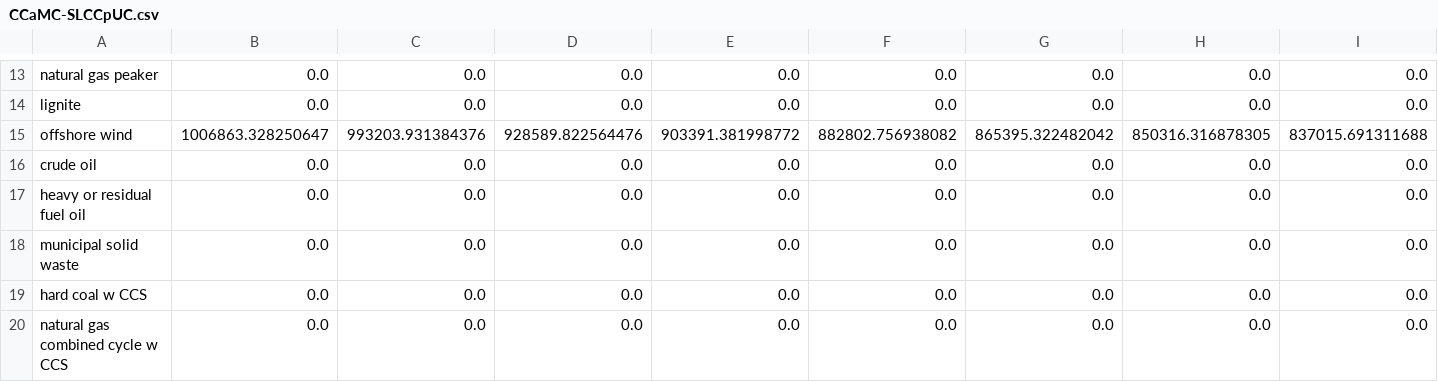
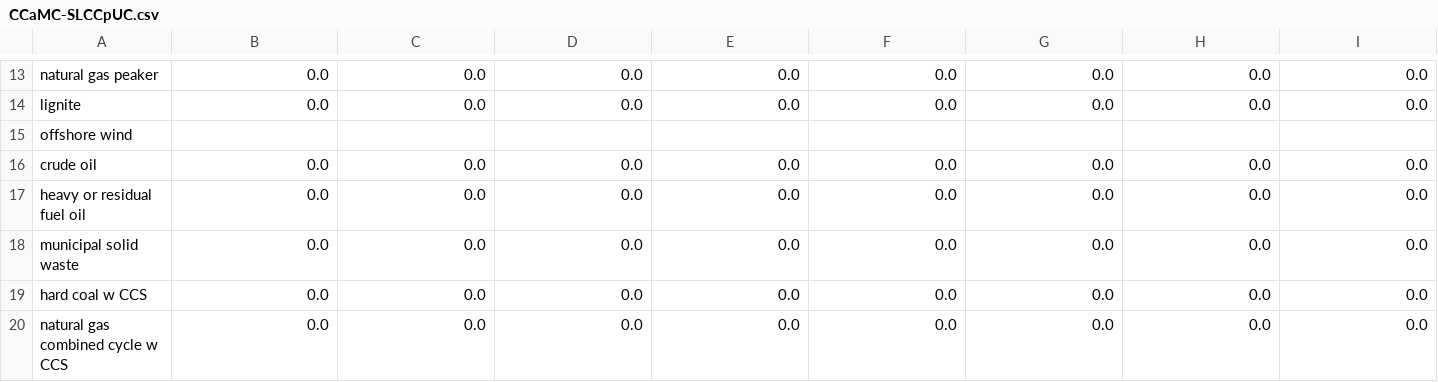
Before and after one commit to EnergyInnovation/eps-missouri, a CSV file: InputData/elec/CCaMC/CCaMC-SLCCpUC.csv, drawn as a sheet; only a part is shown, gaps mark what is left out; removed rows and columns are numbered as before the commit, all else as after; rows hold the shown columns only; the diff names each change by its address in the sheet, - before the commit and + after, or states it on an @@ line.

```diff
--- a/InputData/elec/CCaMC/CCaMC-SLCCpUC.csv
+++ b/InputData/elec/CCaMC/CCaMC-SLCCpUC.csv
-row 15: offshore wind | 1006863.328250647 | 993203.931384376 | 928589.822564476 | 903391.381998772 | 882802.756938082 | 865395.322482042 | 850316.316878305 | 837015.691311688
+row 15: offshore wind
```
Also changed, not shown: InputData/indst/PERAC/PERAC-cropsrice.csv, InputData/plcy-schd/FoPITY/FoPITY-2-WebApp.csv, 15 other files.
